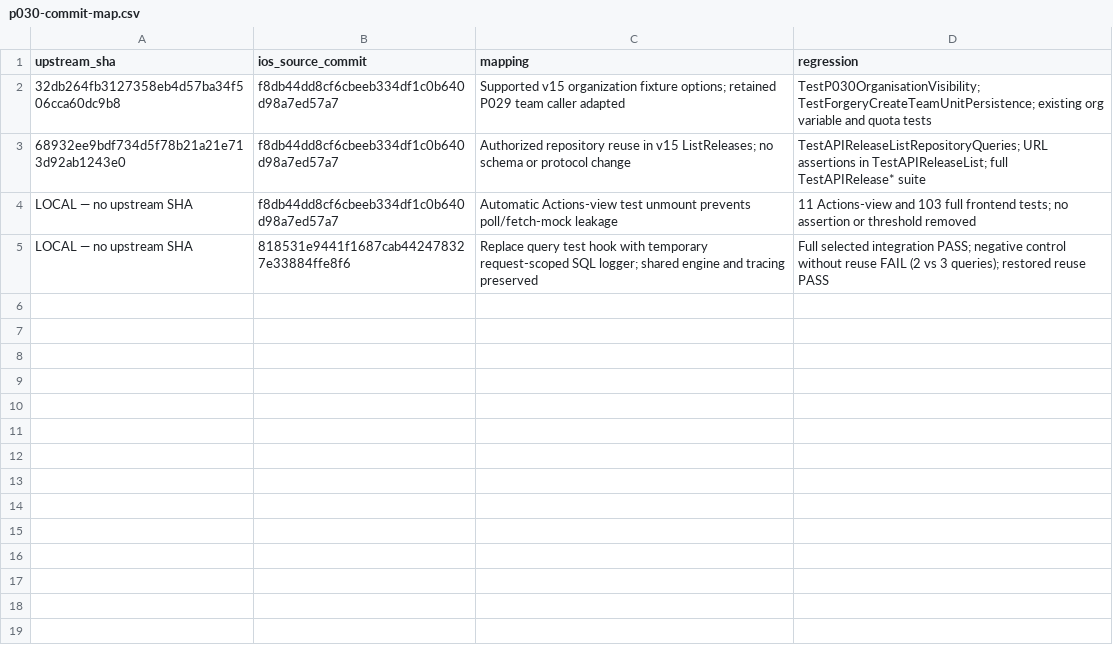
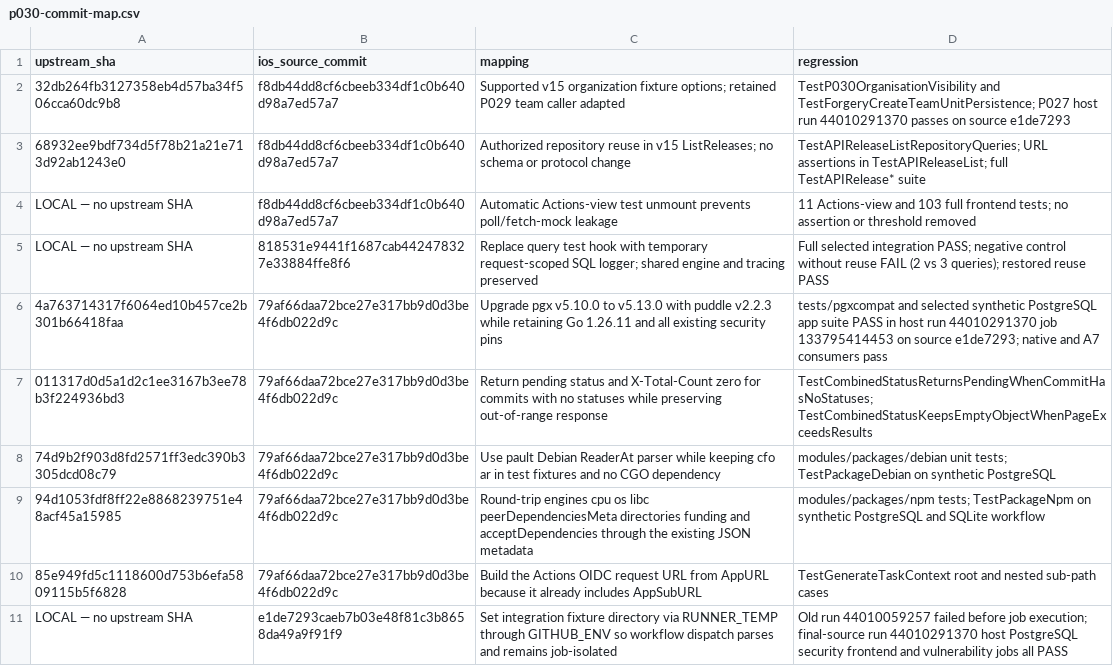
Before and after one commit to nghianguyen150612/Forgejo-iOS, a CSV file: docs/p030-commit-map.csv, drawn as a sheet.

```diff
--- a/docs/p030-commit-map.csv
+++ b/docs/p030-commit-map.csv
@@ -1,3 +1,3 @@
 upstream_sha,ios_source_commit,mapping,regression
-32db264fb3127358eb4d57ba34f506cca60dc9b8,f8db44dd8cf6cbeeb334df1c0b640d98a7ed57a7,Supported v15 organization fixture options; retained P029 team caller adapted,TestP030OrganisationVisibility; TestForgeryCreateTeamUnitPersistence; existing org variable and quota tests
+32db264fb3127358eb4d57ba34f506cca60dc9b8,f8db44dd8cf6cbeeb334df1c0b640d98a7ed57a7,Supported v15 organization fixture options; retained P029 team caller adapted,TestP030OrganisationVisibility and TestForgeryCreateTeamUnitPersistence; P027 host run 44010291370 passes on source e1de7293
 68932ee9bdf734d5f78b21a21e713d92ab1243e0,f8db44dd8cf6cbeeb334df1c0b640d98a7ed57a7,Authorized repository reuse in v15 ListReleases; no schema or protocol change,TestAPIReleaseListRepositoryQueries; URL assertions in TestAPIReleaseList; full TestAPIRelease* suite
@@ -5 +5,7 @@ LOCAL — no upstream SHA,f8db44dd8cf6cbeeb334df1c0b640d98a7ed57a7,Automatic Act
 LOCAL — no upstream SHA,818531e9441f1687cab442478327e33884ffe8f6,Replace query test hook with temporary request-scoped SQL logger; shared engine and tracing preserved,Full selected integration PASS; negative control without reuse FAIL (2 vs 3 queries); restored reuse PASS
+4a763714317f6064ed10b457ce2b301b66418faa,79af66daa72bce27e317bb9d0d3be4f6db022d9c,Upgrade pgx v5.10.0 to v5.13.0 with puddle v2.2.3 while retaining Go 1.26.11 and all existing security pins,tests/pgxcompat and selected synthetic PostgreSQL app suite PASS in host run 44010291370 job 133795414453 on source e1de7293; native and A7 consumers pass
+011317d0d5a1d2c1ee3167b3ee78b3f224936bd3,79af66daa72bce27e317bb9d0d3be4f6db022d9c,Return pending status and X-Total-Count zero for commits with no statuses while preserving out-of-range response,TestCombinedStatusReturnsPendingWhenCommitHasNoStatuses; TestCombinedStatusKeepsEmptyObjectWhenPageExceedsResults
+74d9b2f903d8fd2571ff3edc390b3305dcd08c79,79af66daa72bce27e317bb9d0d3be4f6db022d9c,Use pault Debian ReaderAt parser while keeping cfo ar in test fixtures and no CGO dependency,modules/packages/debian unit tests; TestPackageDebian on synthetic PostgreSQL
+94d1053fdf8ff22e8868239751e48acf45a15985,79af66daa72bce27e317bb9d0d3be4f6db022d9c,Round-trip engines cpu os libc peerDependenciesMeta directories funding and acceptDependencies through the existing JSON metadata,modules/packages/npm tests; TestPackageNpm on synthetic PostgreSQL and SQLite workflow
+85e949fd5c1118600d753b6efa5809115b5f6828,79af66daa72bce27e317bb9d0d3be4f6db022d9c,Build the Actions OIDC request URL from AppURL because it already includes AppSubURL,TestGenerateTaskContext root and nested sub-path cases
+LOCAL — no upstream SHA,e1de7293caeb7b03e48f81c3b8658da49a9f91f9,Set integration fixture directory via RUNNER_TEMP through GITHUB_ENV so workflow dispatch parses and remains job-isolated,Old run 44010059257 failed before job execution; final-source run 44010291370 host PostgreSQL security frontend and vulnerability jobs all PASS
```
Also changed, not shown: docs/p030-upstream-ledger.csv, 1 other file.
